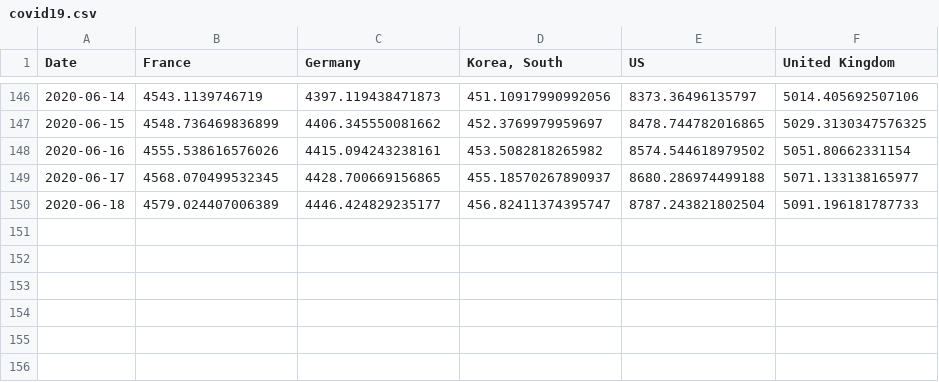
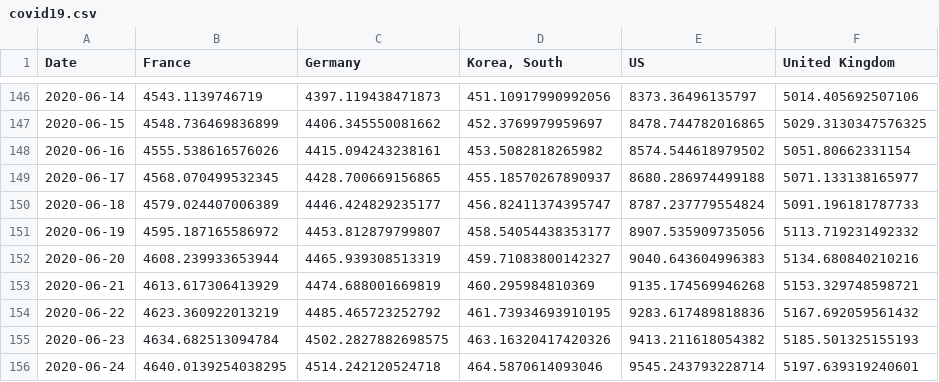
Before and after one commit to kook2468/my-first-blog, a CSV file: covid19.csv, drawn as a sheet; only a part is shown, gaps mark what is left out.

```diff
--- a/covid19.csv
+++ b/covid19.csv
@@ -149,2 +149,8 @@ Date,France,Germany,"Korea, South",US,United Kingdom
 2020-06-17,4568.070499532345,4428.700669156865,455.18570267890937,8680.286974499188,5071.133138165977
-2020-06-18,4579.024407006389,4446.424829235177,456.82411374395747,8787.243821802504,5091.196181787733
+2020-06-18,4579.024407006389,4446.424829235177,456.82411374395747,8787.237779554824,5091.196181787733
+2020-06-19,4595.187165586972,4453.812879799807,458.54054438353177,8907.535909735056,5113.719231492332
+2020-06-20,4608.239933653944,4465.939308513319,459.71083800142327,9040.643604996383,5134.680840210216
+2020-06-21,4613.617306413929,4474.688001669819,460.295984810369,9135.174569946268,5153.329748598721
+2020-06-22,4623.360922013219,4485.465723252792,461.73934693910195,9283.617489818836,5167.692059561432
+2020-06-23,4634.682513094784,4502.2827882698575,463.16320417420326,9413.211618054382,5185.501325155193
+2020-06-24,4640.0139254038295,4514.242120524718,464.5870614093046,9545.243793228714,5197.639319240601
```
Also changed, not shown: covid_confirmed.csv, covid_deaths.csv, 11 other files.
